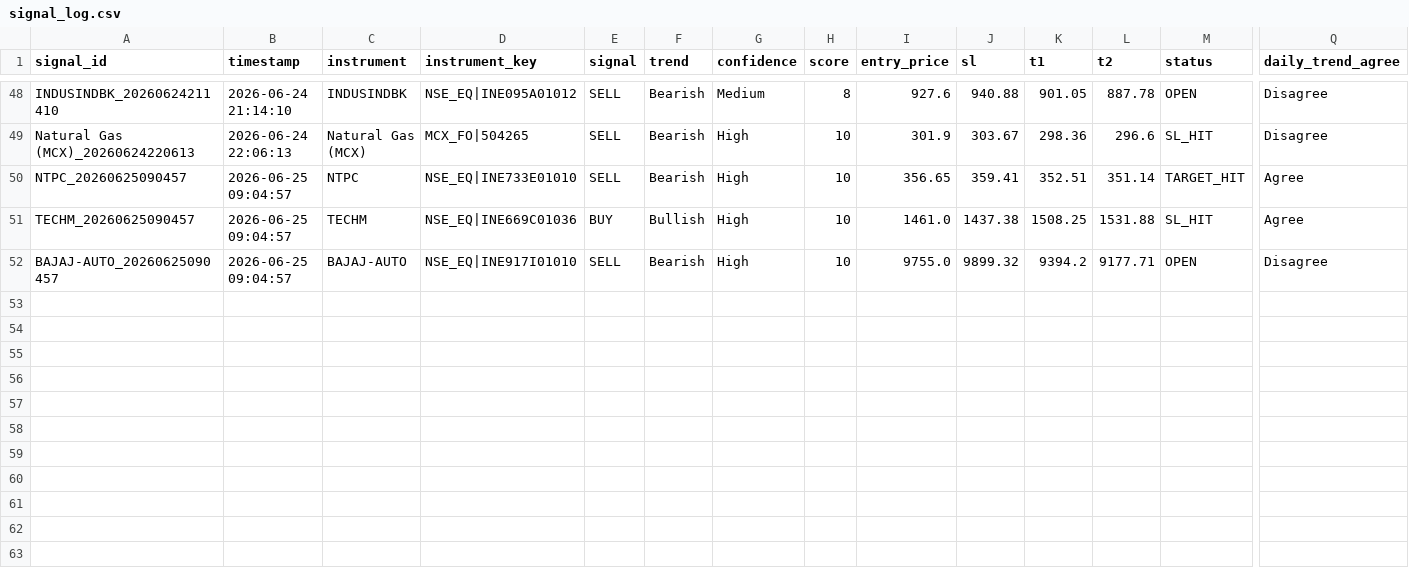
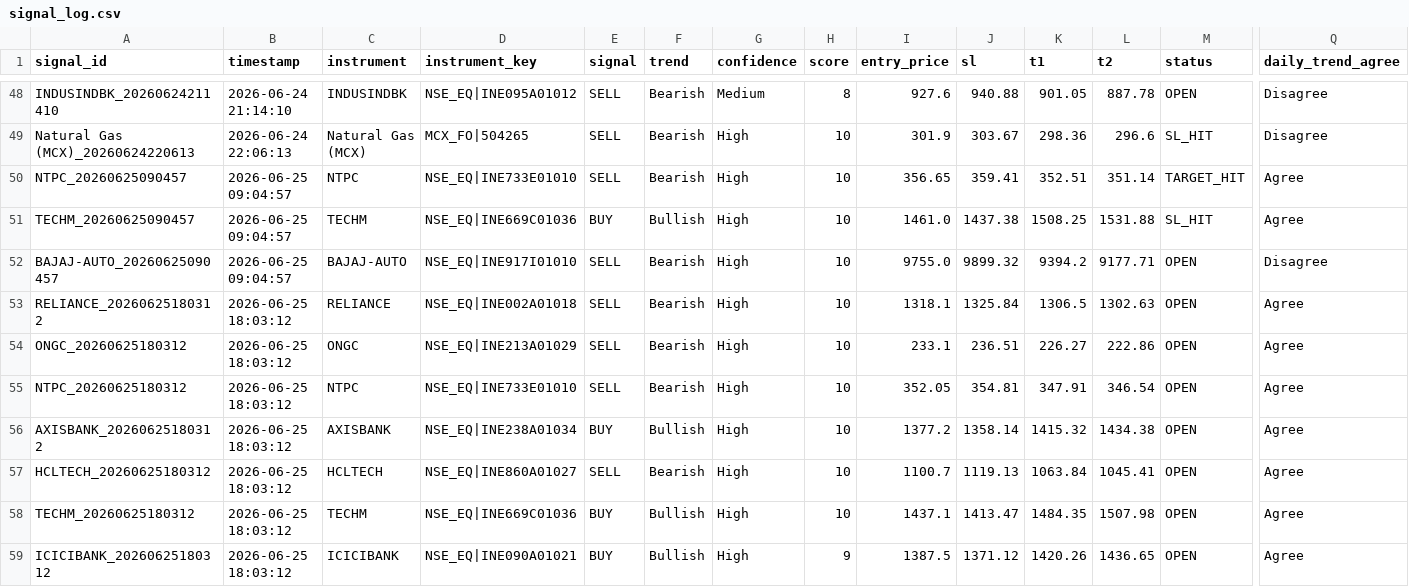
Before and after one commit to paliwalhimanshu20-droid/ng-signal-app, a CSV file: signal_log.csv, drawn as a sheet; only a part is shown, gaps mark what is left out; rows hold the shown columns only; the diff names each change by its address in the sheet, - before the commit and + after, or states it on an @@ line.

Commit message:
Update signal_log.csv [app]

```diff
--- a/signal_log.csv
+++ b/signal_log.csv
+row 53: RELIANCE_20260625180312 | 2026-06-25 18:03:12 | RELIANCE | NSE_EQ|INE002A01018 | SELL | Bearish | High | 10 | 1318.1 | 1325.84 | 1306.5 | 1302.63 | OPEN | Agree
+row 54: ONGC_20260625180312 | 2026-06-25 18:03:12 | ONGC | NSE_EQ|INE213A01029 | SELL | Bearish | High | 10 | 233.1 | 236.51 | 226.27 | 222.86 | OPEN | Agree
+row 55: NTPC_20260625180312 | 2026-06-25 18:03:12 | NTPC | NSE_EQ|INE733E01010 | SELL | Bearish | High | 10 | 352.05 | 354.81 | 347.91 | 346.54 | OPEN | Agree
+row 56: AXISBANK_20260625180312 | 2026-06-25 18:03:12 | AXISBANK | NSE_EQ|INE238A01034 | BUY | Bullish | High | 10 | 1377.2 | 1358.14 | 1415.32 | 1434.38 | OPEN | Agree
+row 57: HCLTECH_20260625180312 | 2026-06-25 18:03:12 | HCLTECH | NSE_EQ|INE860A01027 | SELL | Bearish | High | 10 | 1100.7 | 1119.13 | 1063.84 | 1045.41 | OPEN | Agree
+row 58: TECHM_20260625180312 | 2026-06-25 18:03:12 | TECHM | NSE_EQ|INE669C01036 | BUY | Bullish | High | 10 | 1437.1 | 1413.47 | 1484.35 | 1507.98 | OPEN | Agree
+row 59: ICICIBANK_20260625180312 | 2026-06-25 18:03:12 | ICICIBANK | NSE_EQ|INE090A01021 | BUY | Bullish | High | 9 | 1387.5 | 1371.12 | 1420.26 | 1436.65 | OPEN | Agree
```
